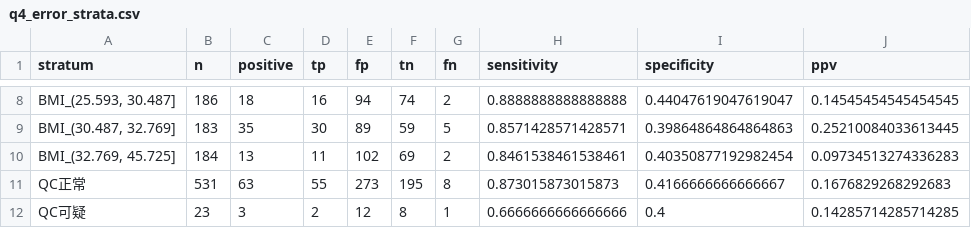
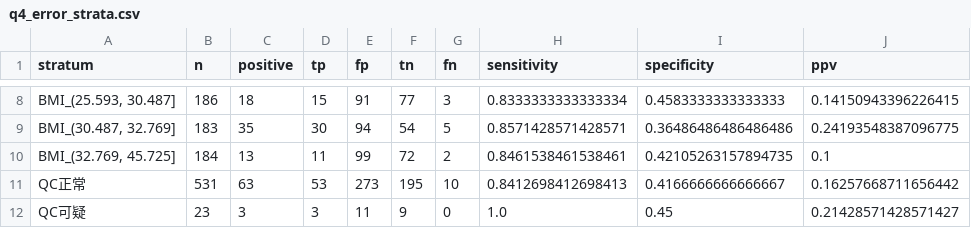
Before and after one commit to youagainchen/cumcm-2025-c-nipt, a CSV file: outputs/q4_error_strata.csv, drawn as a sheet; only a part is shown, gaps mark what is left out; the diff covers the shown part only.

```diff
--- a/outputs/q4_error_strata.csv
+++ b/outputs/q4_error_strata.csv
@@ -8,5 +8,5 @@
-"BMI_(25.593, 30.487]",186,18,16,94,74,2,0.8888888888888888,0.44047619047619047,0.14545454545454545
-"BMI_(30.487, 32.769]",183,35,30,89,59,5,0.8571428571428571,0.39864864864864863,0.25210084033613445
-"BMI_(32.769, 45.725]",184,13,11,102,69,2,0.8461538461538461,0.40350877192982454,0.09734513274336283
-QC正常,531,63,55,273,195,8,0.873015873015873,0.4166666666666667,0.1676829268292683
-QC可疑,23,3,2,12,8,1,0.6666666666666666,0.4,0.14285714285714285
+"BMI_(25.593, 30.487]",186,18,15,91,77,3,0.8333333333333334,0.4583333333333333,0.14150943396226415
+"BMI_(30.487, 32.769]",183,35,30,94,54,5,0.8571428571428571,0.36486486486486486,0.24193548387096775
+"BMI_(32.769, 45.725]",184,13,11,99,72,2,0.8461538461538461,0.42105263157894735,0.1
+QC正常,531,63,53,273,195,10,0.8412698412698413,0.4166666666666667,0.16257668711656442
+QC可疑,23,3,3,11,9,0,1.0,0.45,0.21428571428571427
```
Also changed, not shown: 37 edited cells elsewhere in this file, outputs/q4_final_predictions.csv, outputs/q4_model_comparison.csv, 37 other files.
